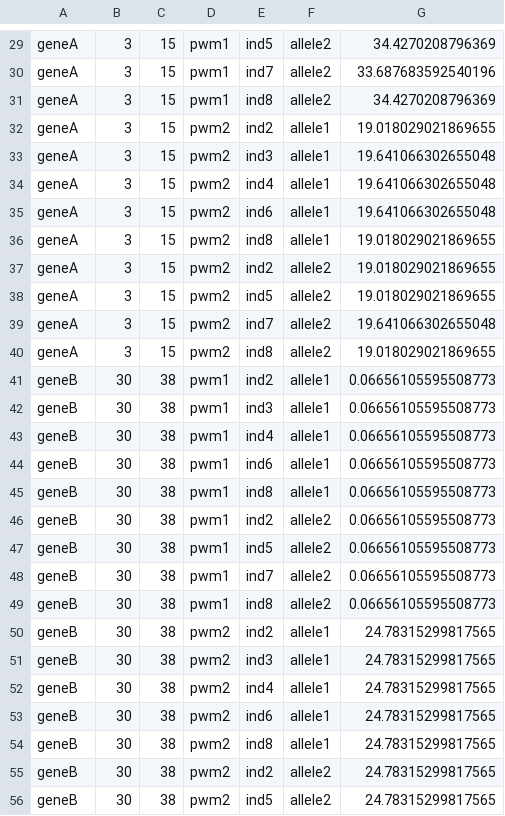
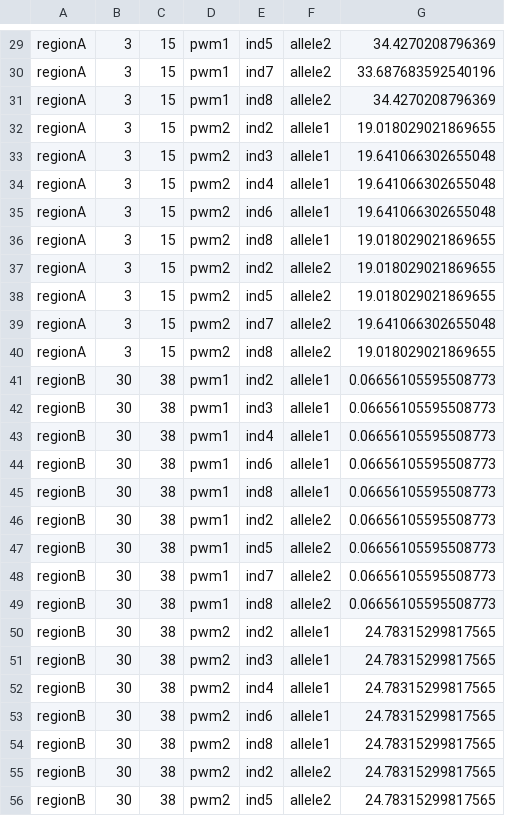
Before and after one commit to CBU-ProveroLab/TBA-eQTLs, a TSV file: tba.tsv, drawn as a sheet; only a part is shown, gaps mark what is left out; the diff covers the shown part only; the diff names each change by its address in the sheet, - before the commit and + after, or states it on an @@ line.

```diff
--- a/tba.tsv
+++ b/tba.tsv
-A29:A40: geneA
+A29:A40: regionA
-A41:A56: geneB
+A41:A56: regionB
```
Also changed, not shown: 52 edited cells elsewhere in this file, covariates.tsv, tba_matrix.tsv, 6 other files.
